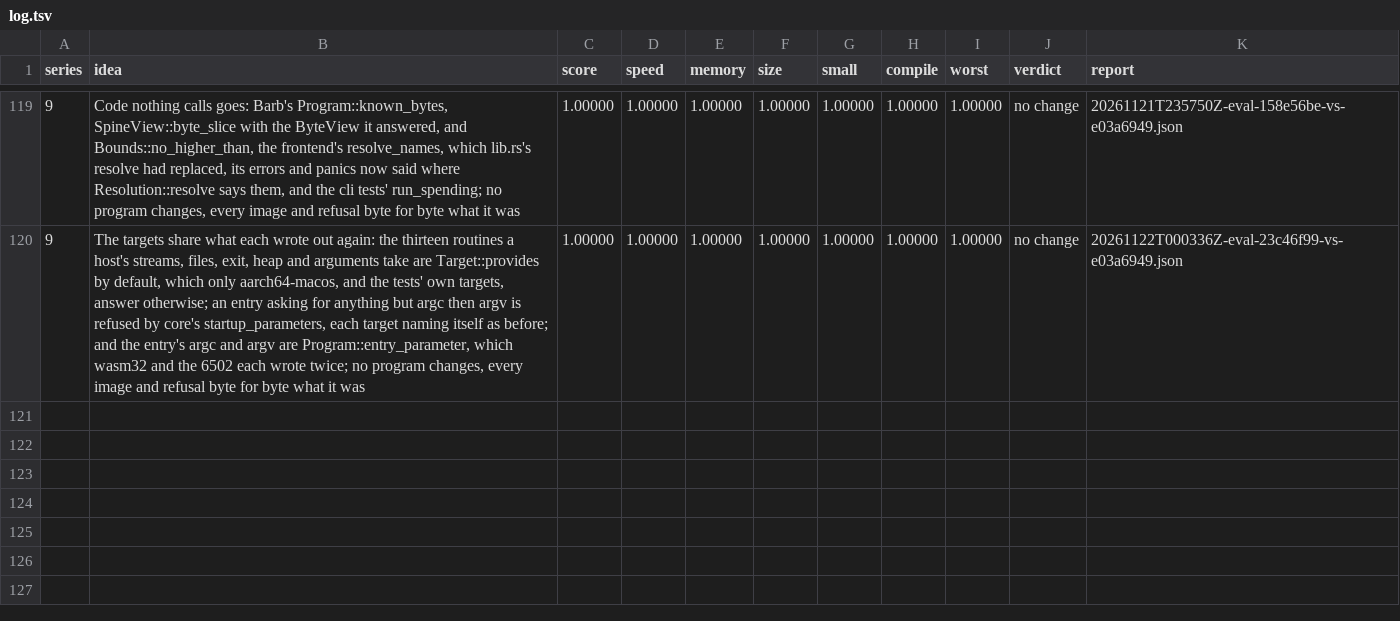
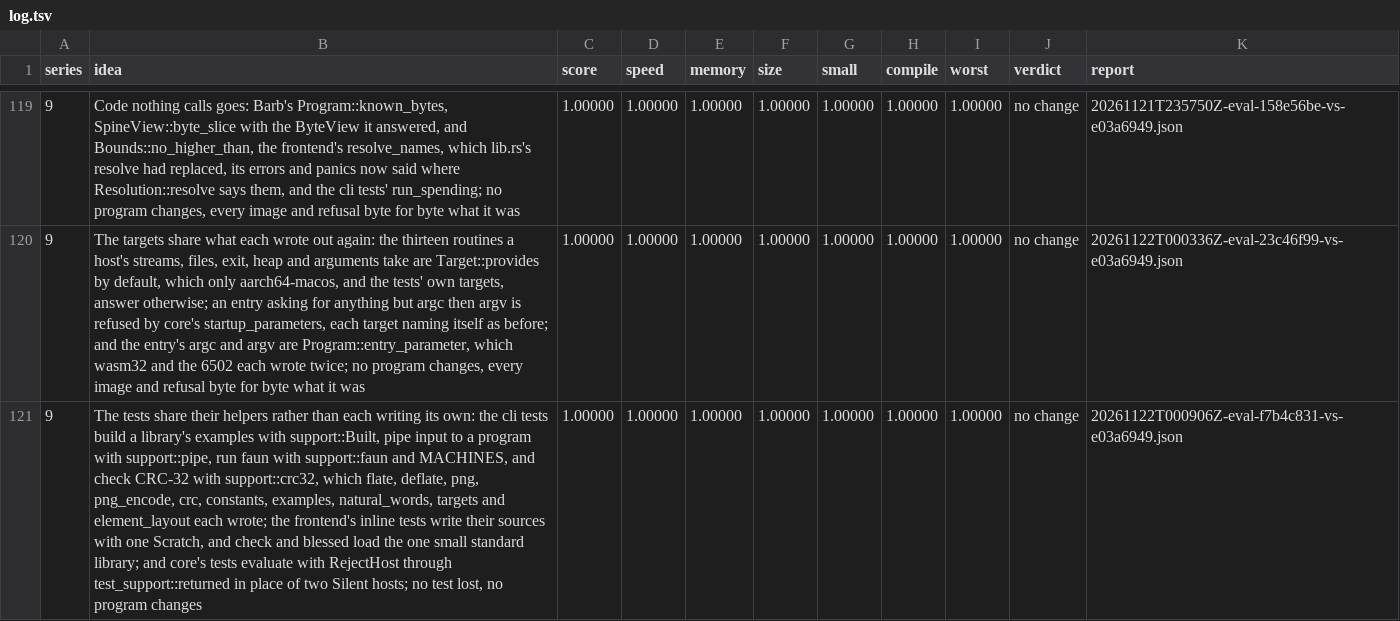
Before and after one commit to faun-lang/faun, a TSV file: ratchet/log.tsv, drawn as a sheet; only a part is shown, gaps mark what is left out; the diff names each change by its address in the sheet, - before the commit and + after, or states it on an @@ line.

Commit message:
The log keeps the evaluation of the tests sharing their helpers, logged under its commit's subject: no change, score 1.00000, every image and refusal the same

```diff
--- a/ratchet/log.tsv
+++ b/ratchet/log.tsv
+row 121: 9 | The tests share their helpers rather than each writing its own: the cli tests build a library's examples with support::Built, pipe input to a program with support::pipe, run faun with support::faun and MACHINES, and check CRC-32 with support::crc32, which flate, deflate, png, png_encode, crc, constants, examples, natural_words, targets and element_layout each wrote; the frontend's inline tests write their sources with one Scratch, and check and blessed load the one small standard library; and core's tests evaluate with RejectHost through test_support::returned in place of two Silent hosts; no test lost, no program changes | 1.00000 | 1.00000 | 1.00000 | 1.00000 | 1.00000 | 1.00000 | 1.00000 | no change | 20261122T000906Z-eval-f7b4c831-vs-e03a6949.json
```
